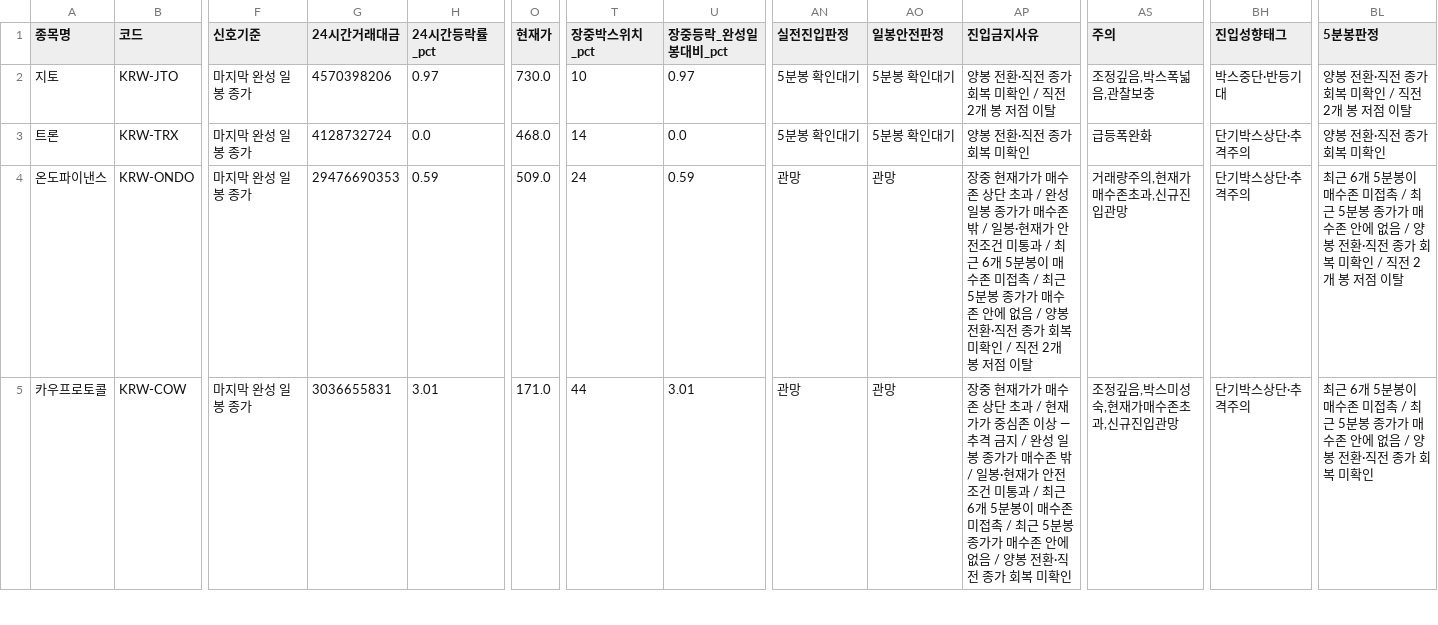
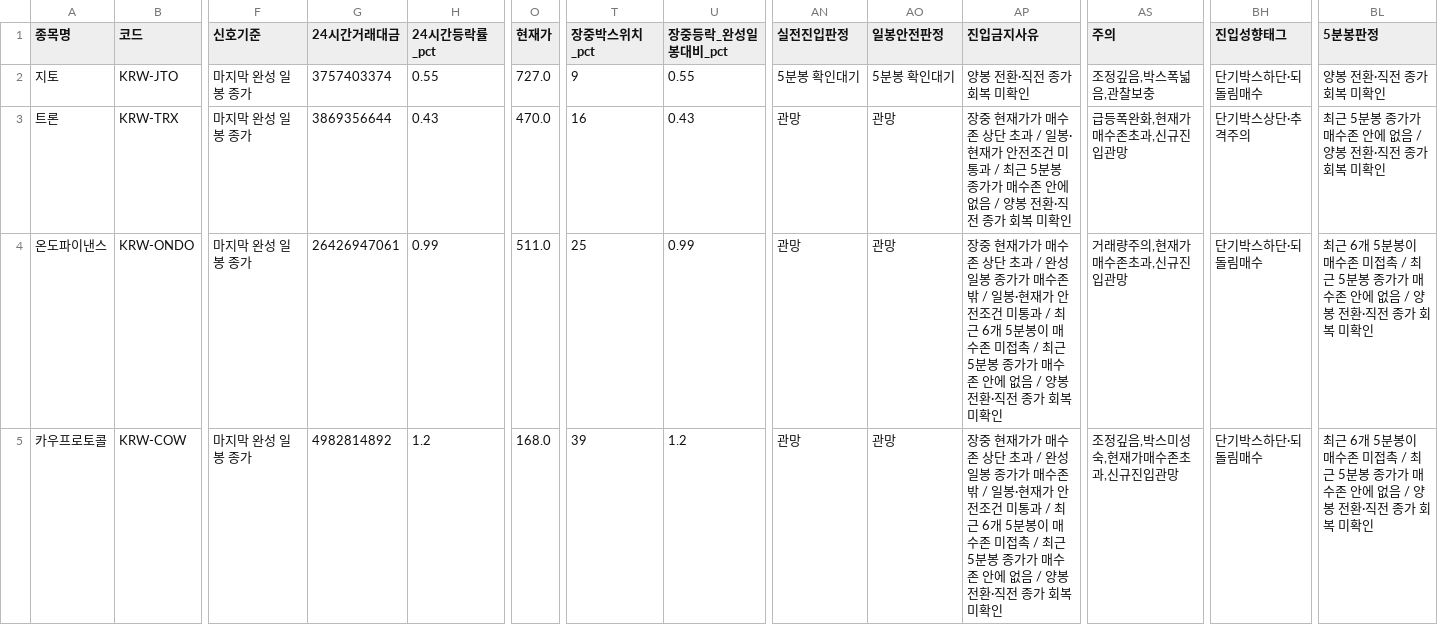
Before and after one commit to anna0205ms-stack/today-coin-explorer, a CSV file: outputs/latest_scan.csv, drawn as a sheet; only a part is shown, gaps mark what is left out; the diff covers the shown part only; the diff names each change by its address in the sheet, - before the commit and + after, or states it on an @@ line.

```diff
--- a/outputs/latest_scan.csv
+++ b/outputs/latest_scan.csv
-G2 (24시간거래대금): 4570398206
+G2 (24시간거래대금): 3757403374
-H2 (24시간등락률_pct): 0.97
+H2 (24시간등락률_pct): 0.55
-O2 (현재가): 730.0
+O2 (현재가): 727.0
-T2 (장중박스위치_pct): 10
+T2 (장중박스위치_pct): 9
-U2 (장중등락_완성일봉대비_pct): 0.97
+U2 (장중등락_완성일봉대비_pct): 0.55
-AP2 (진입금지사유): 양봉 전환·직전 종가 회복 미확인 / 직전 2개 봉 저점 이탈
+AP2 (진입금지사유): 양봉 전환·직전 종가 회복 미확인
-BH2 (진입성향태그): 박스중단·반등기대
+BH2 (진입성향태그): 단기박스하단·되돌림매수
-BL2 (5분봉판정): 양봉 전환·직전 종가 회복 미확인 / 직전 2개 봉 저점 이탈
+BL2 (5분봉판정): 양봉 전환·직전 종가 회복 미확인
-G3 (24시간거래대금): 4128732724
+G3 (24시간거래대금): 3869356644
-H3 (24시간등락률_pct): 0.0
+H3 (24시간등락률_pct): 0.43
-O3 (현재가): 468.0
+O3 (현재가): 470.0
-T3 (장중박스위치_pct): 14
+T3 (장중박스위치_pct): 16
-U3 (장중등락_완성일봉대비_pct): 0.0
+U3 (장중등락_완성일봉대비_pct): 0.43
-AN3 (실전진입판정): 5분봉 확인대기
+AN3 (실전진입판정): 관망
-AO3 (일봉안전판정): 5분봉 확인대기
+AO3 (일봉안전판정): 관망
-AP3 (진입금지사유): 양봉 전…
+AP3 (진입금지사유): 장중 현재가가 매수존 상단 초과 / 일봉·현재가 안전조건 미통과 / 최근 5분봉 종가가 매수존 안에 없음 / 양봉 전…
-AS3 (주의): 급등폭완화
+AS3 (주의): 급등폭완화,현재가매수존초과,신규진입관망
-BL3 (5분봉판정): 양봉 전환·직전 종가 회복 미확인
+BL3 (5분봉판정): 최근 5분봉 종가가 매수존 안에 없음 / 양봉 전환·직전 종가 회복 미확인
-G4 (24시간거래대금): 29476690353
+G4 (24시간거래대금): 26426947061
-H4 (24시간등락률_pct): 0.59
+H4 (24시간등락률_pct): 0.99
-O4 (현재가): 509.0
+O4 (현재가): 511.0
-T4 (장중박스위치_pct): 24
+T4 (장중박스위치_pct): 25
-U4 (장중등락_완성일봉대비_pct): 0.59
+U4 (장중등락_완성일봉대비_pct): 0.99
-AP4 (진입금지사유): …미확인 / 직전 2개 봉 저점 이탈
+AP4 (진입금지사유): …미확인
-BH4:BH5 (진입성향태그): 단기박스상단·추격주의
+BH4:BH5 (진입성향태그): 단기박스하단·되돌림매수
-BL4 (5분봉판정): …미확인 / 직전 2개 봉 저점 이탈
+BL4 (5분봉판정): …미확인
-G5 (24시간거래대금): 3036655831
+G5 (24시간거래대금): 4982814892
-H5 (24시간등락률_pct): 3.01
+H5 (24시간등락률_pct): 1.2
-O5 (현재가): 171.0
+O5 (현재가): 168.0
-T5 (장중박스위치_pct): 44
+T5 (장중박스위치_pct): 39
-U5 (장중등락_완성일봉대비_pct): 3.01
+U5 (장중등락_완성일봉대비_pct): 1.2
-AP5 (진입금지사유): …초과 / 현재가가 중심존 이상 — 추격 금지 / 완성 일…
+AP5 (진입금지사유): …초과 / 완성 일…
```
Also changed, not shown: 19 edited cells elsewhere in this file, outputs/pre_breakout_reclaim.csv, outputs/technical_rebound.csv, 48 other files.
